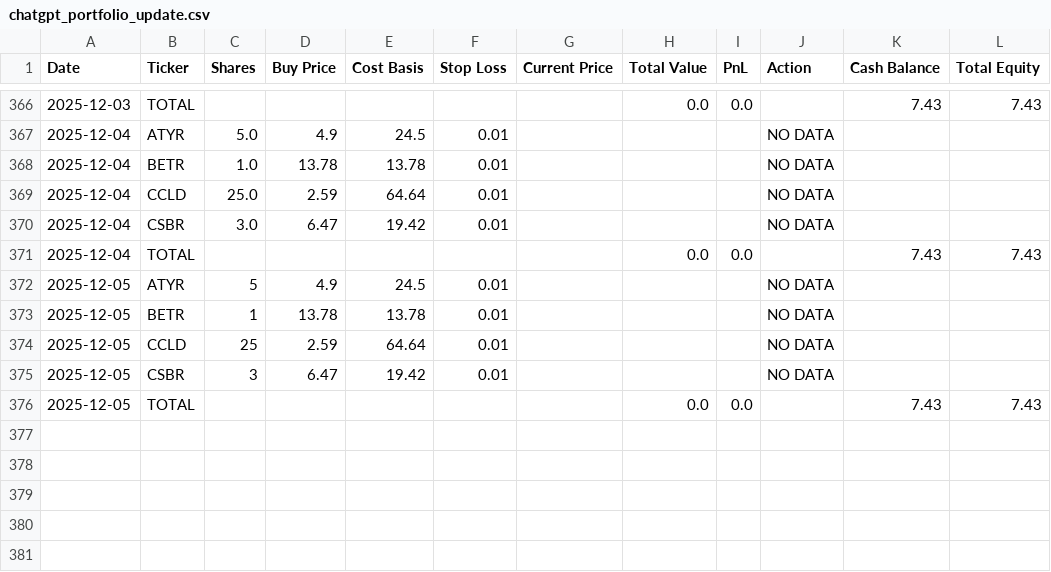
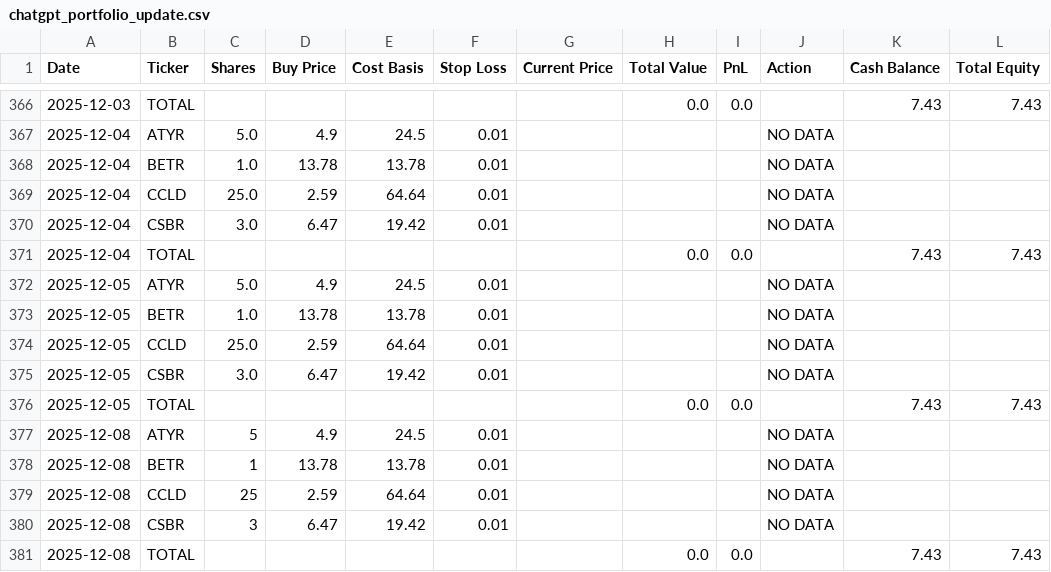
Before and after one commit to jamesgoodwin/ChatGPT-Micro-Cap-Experiment, a CSV file: Scripts and CSV Files/chatgpt_portfolio_update.csv, drawn as a sheet; only a part is shown, gaps mark what is left out.

```diff
--- a/Scripts and CSV Files/chatgpt_portfolio_update.csv
+++ b/Scripts and CSV Files/chatgpt_portfolio_update.csv
@@ -371,6 +371,11 @@ Date,Ticker,Shares,Buy Price,Cost Basis,Stop Loss,Current Price,Total Value,PnL,
 2025-12-04,TOTAL,,,,,,0.0,0.0,,7.43,7.43
-2025-12-05,ATYR,5,4.9,24.5,0.01,,,,NO DATA,,
-2025-12-05,BETR,1,13.78,13.78,0.01,,,,NO DATA,,
-2025-12-05,CCLD,25,2.59,64.64,0.01,,,,NO DATA,,
-2025-12-05,CSBR,3,6.47,19.42,0.01,,,,NO DATA,,
+2025-12-05,ATYR,5.0,4.9,24.5,0.01,,,,NO DATA,,
+2025-12-05,BETR,1.0,13.78,13.78,0.01,,,,NO DATA,,
+2025-12-05,CCLD,25.0,2.59,64.64,0.01,,,,NO DATA,,
+2025-12-05,CSBR,3.0,6.47,19.42,0.01,,,,NO DATA,,
 2025-12-05,TOTAL,,,,,,0.0,0.0,,7.43,7.43
+2025-12-08,ATYR,5,4.9,24.5,0.01,,,,NO DATA,,
+2025-12-08,BETR,1,13.78,13.78,0.01,,,,NO DATA,,
+2025-12-08,CCLD,25,2.59,64.64,0.01,,,,NO DATA,,
+2025-12-08,CSBR,3,6.47,19.42,0.01,,,,NO DATA,,
+2025-12-08,TOTAL,,,,,,0.0,0.0,,7.43,7.43
```
Also changed, not shown: 3 other files.
